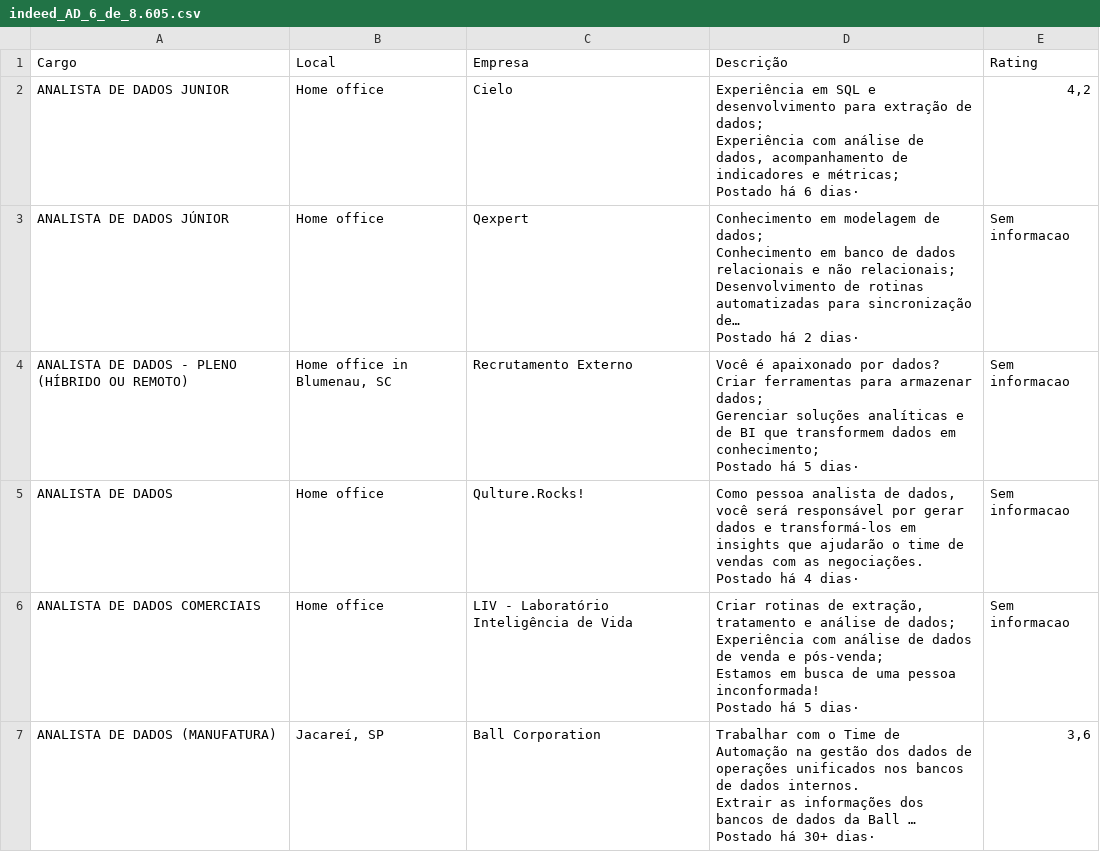
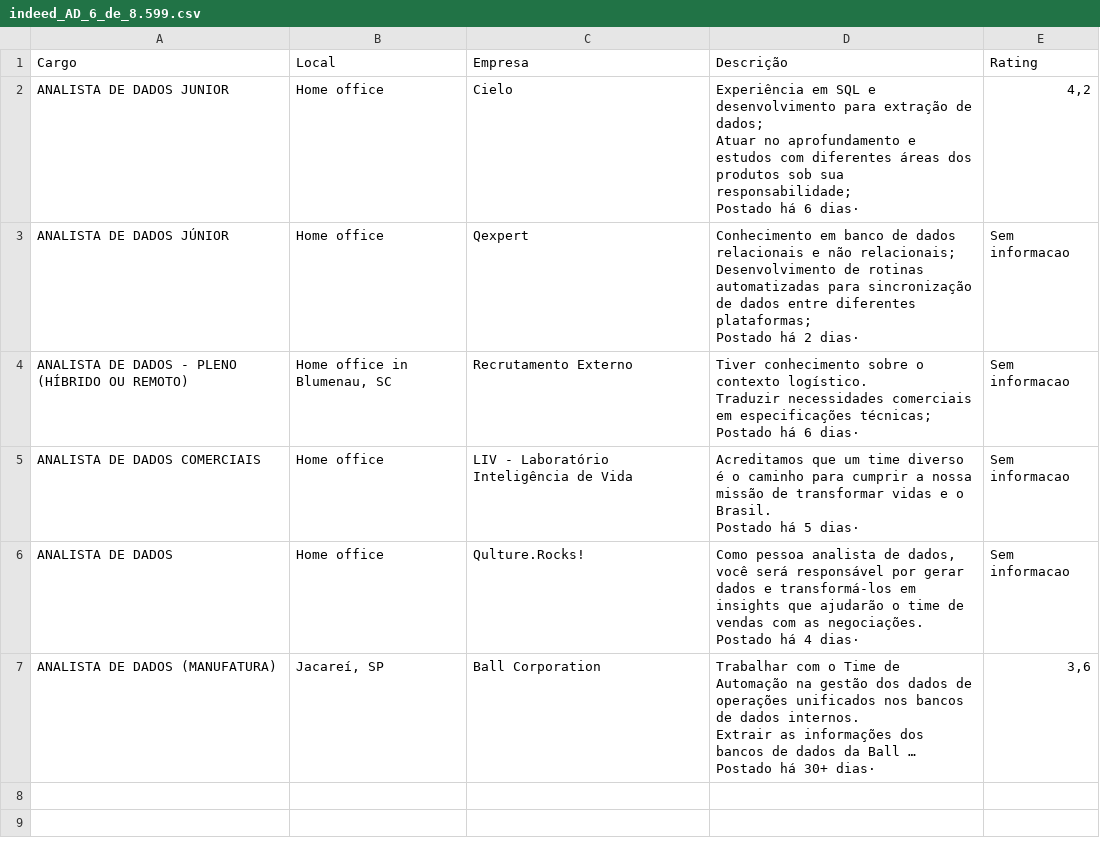
Before and after one commit to silviolima07/App-Indeed, a CSV file: CSV/indeed_AD_6_de_8.599.csv (was CSV/indeed_AD_6_de_8.605.csv), drawn as a sheet.

```diff
--- a/CSV/indeed_AD_6_de_8.605.csv
+++ b/CSV/indeed_AD_6_de_8.599.csv
@@ -1,16 +1,17 @@
 Cargo,Local,Empresa,Descrição,Rating
-ANALISTA DE DADOS JUNIOR,Home office,Cielo,"
-Experiência em SQL e desenvolvimento para extração de dados;
-Experiência com análise de dados, acompanhamento de indicadores e métricas;
-Postado há 6 dias·","4,2"
-ANALISTA DE DADOS JÚNIOR,Home office,Qexpert,"
-Conhecimento em modelagem de dados;
-Conhecimento em banco de dados relacionais e não relacionais;
-Desenvolvimento de rotinas automatizadas para sincronização de…
-Postado há 2 dias·",Sem informacao
-ANALISTA DE DADOS - PLENO (HÍBRIDO OU REMOTO),"Home office in Blumenau, SC",Recrutamento Externo,"
-Você é apaixonado por dados?
-Criar ferramentas para armazenar dados;
-Gerenciar soluções analíticas e de BI que transformem dados em conhecimento;
-Postado há 5 dias·",Sem informacao
+ANALISTA DE DADOS JUNIOR,Home office,Cielo,"
+Experiência em SQL e desenvolvimento para extração de dados;
+Atuar no aprofundamento e estudos com diferentes áreas dos produtos sob sua responsabilidade;
+Postado há 6 dias·","4,2"
+ANALISTA DE DADOS JÚNIOR,Home office,Qexpert,"
+Conhecimento em banco de dados relacionais e não relacionais;
+Desenvolvimento de rotinas automatizadas para sincronização de dados entre diferentes plataformas;
+Postado há 2 dias·",Sem informacao
+ANALISTA DE DADOS - PLENO (HÍBRIDO OU REMOTO),"Home office in Blumenau, SC",Recrutamento Externo,"
+Tiver conhecimento sobre o contexto logístico.
+Traduzir necessidades comerciais em especificações técnicas;
+Postado há 6 dias·",Sem informacao
+ANALISTA DE DADOS COMERCIAIS,Home office,LIV - Laboratório Inteligência de Vida,"
+Acreditamos que um time diverso é o caminho para cumprir a nossa missão de transformar vidas e o Brasil.
+Postado há 5 dias·",Sem informacao
 ANALISTA DE DADOS,Home office,Qulture.Rocks!,"
@@ -18,7 +19,2 @@ Como pessoa analista de dados, você será responsável por gerar dados e transf
 Postado há 4 dias·",Sem informacao
-ANALISTA DE DADOS COMERCIAIS,Home office,LIV - Laboratório Inteligência de Vida,"
-Criar rotinas de extração, tratamento e análise de dados;
-Experiência com análise de dados de venda e pós-venda;
-Estamos em busca de uma pessoa inconformada!
-Postado há 5 dias·",Sem informacao
 ANALISTA DE DADOS (MANUFATURA),"Jacareí, SP",Ball Corporation,"
```
Also changed, not shown: CSV/indeed_CD_14_de_453.csv, CSV/indeed_ED_1_de_6.293.csv, 6 other files.
